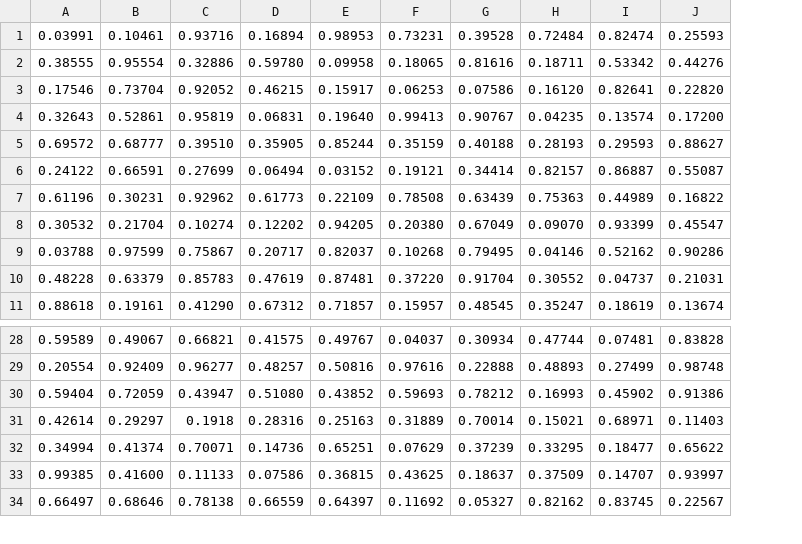
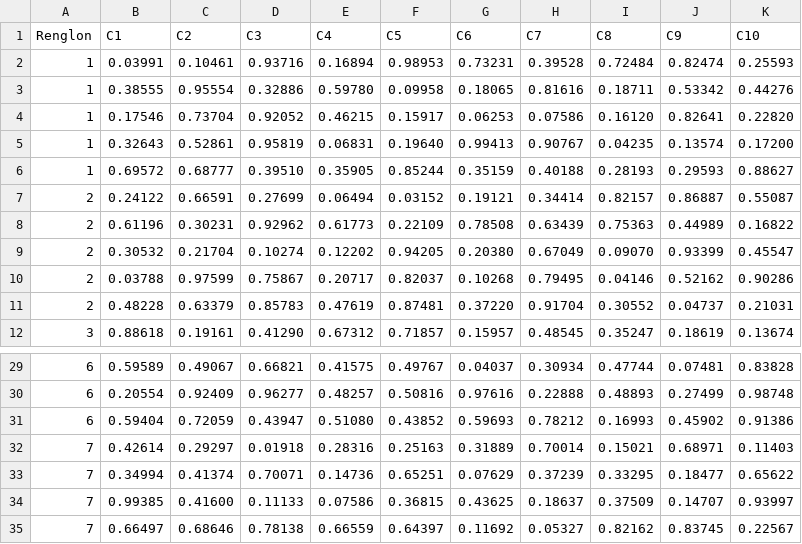
Before and after one commit to EmmanuelEsp23/MYSDSD-MN1, a CSV file: TablaUniformes.csv, drawn as a sheet; only a part is shown, gaps mark what is left out; addresses are those after the commit; the diff names each change by its address in the sheet, - before the commit and + after, or states it on an @@ line.

Commit message:
CSV formateado, falta hacer pruebas de reconocimiento de números

```diff
--- a/TablaUniformes.csv
+++ b/TablaUniformes.csv
+column A, rows 2-12: 1 | 1 | 1 | 1 | 1 | 2 | 2 | 2 | 2 | 2 | 3; rows 29-35: 6 | 6 | 6 | 7 | 7 | 7 | 7
+row 1: Renglon | C1 | C2 | C3 | C4 | C5 | C6 | C7 | C8 | C9 | C10
-D32: 0.1918
+D32: 0.01918
```
